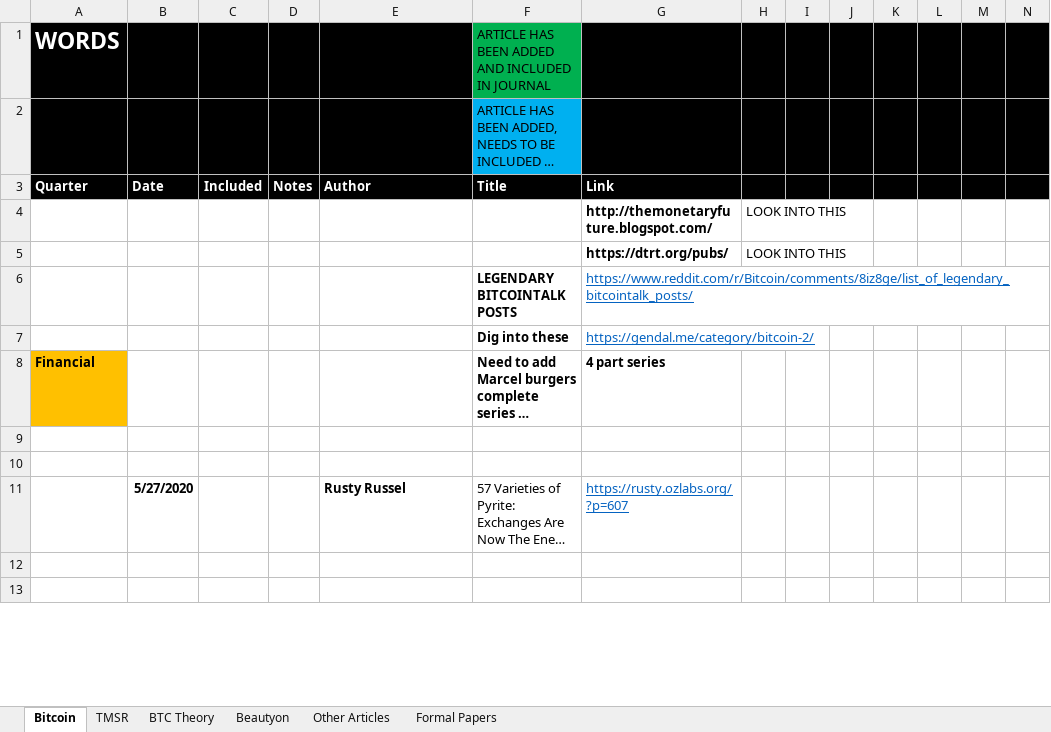
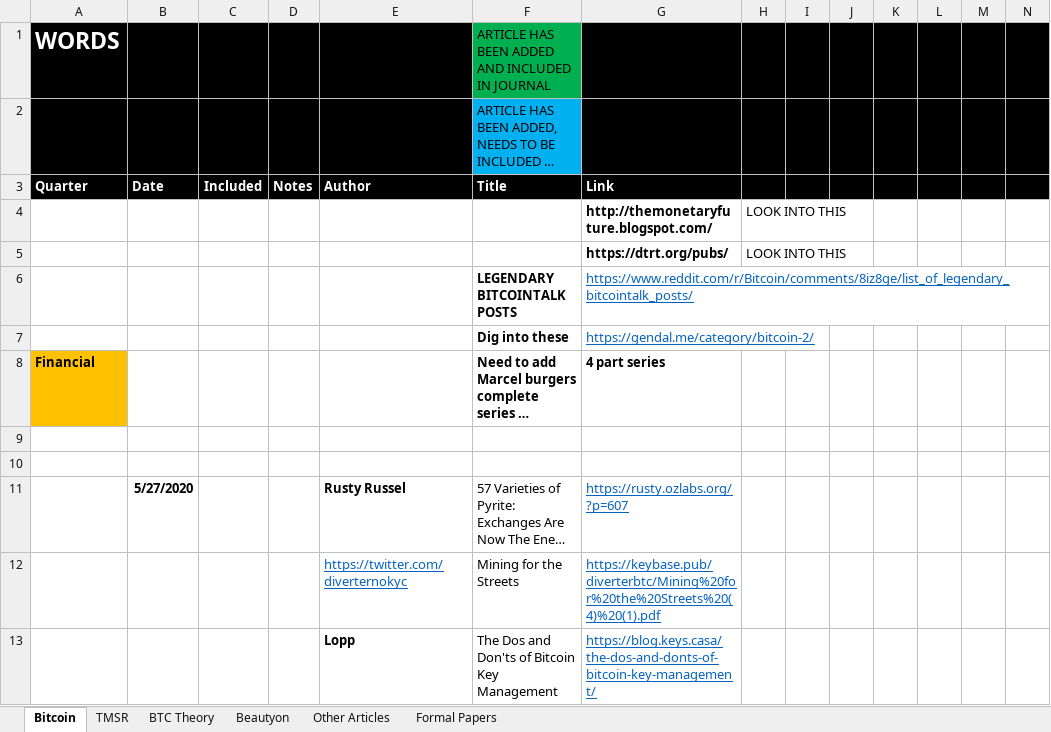
Before and after one commit to bitcoinwords/bitcoinwords.github.io, an Excel workbook: assets/queue/Articles.xlsx, sheet Bitcoin, drawn as a sheet; only a part is shown; long unchanged cells end in …; values as stored, in another font and other column widths than the file's, no borders; charts and pictures and conditional formats not drawn; rows hold the shown columns only; the diff covers the shown part only; the diff names each change by its address in the sheet, - before the commit and + after, or states it on an @@ line.

```diff
--- a/assets/queue/Articles.xlsx (sheet Bitcoin)
+++ b/assets/queue/Articles.xlsx (sheet Bitcoin)
-row 12: (empty)
+row 12:  |  |  |  | https://twitter.com/diverternokyc | Mining for the Streets | https://keybase.pub/diverterbtc/Mining%20for%20the%20Streets%20(4)%20(1).pdf
-row 13: (empty)
+row 13:  |  |  |  | Lopp | The Dos and Don'ts of Bitcoin Key Management | https://blog.keys.casa/the-dos-and-donts-of-bitcoin-key-management/
```
Also changed, not shown: 17 edited cells elsewhere in this sheet, 1 other file.
